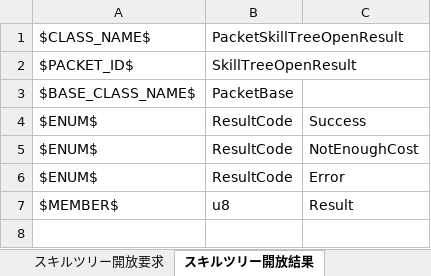
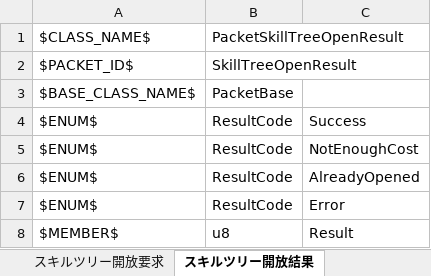
Before and after one commit to YanaPIIDXer/AnpanMMO, an Excel workbook: Packet/PacketData/Skill.xlsx, sheet スキルツリー開放結果, drawn as a sheet; values as stored, in another font and other column widths than the file's, no borders; the diff names each change by its address in the sheet, - before the commit and + after, or states it on an @@ line.

```diff
--- a/Packet/PacketData/Skill.xlsx (sheet スキルツリー開放結果)
+++ b/Packet/PacketData/Skill.xlsx (sheet スキルツリー開放結果)
+row 6: $ENUM$ | ResultCode | AlreadyOpened
```
Also changed, not shown: 5 other files.
